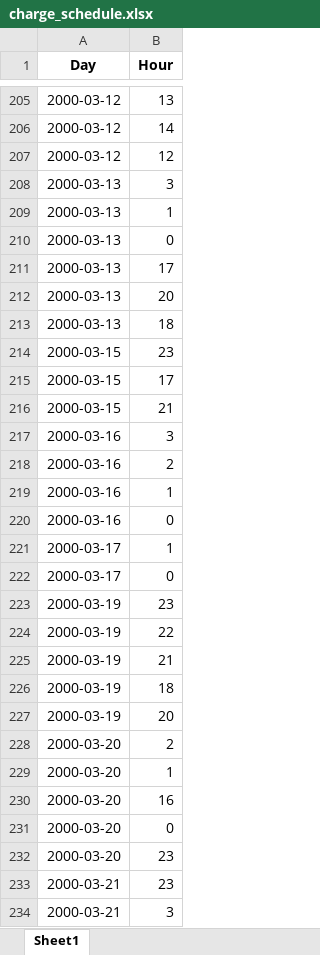
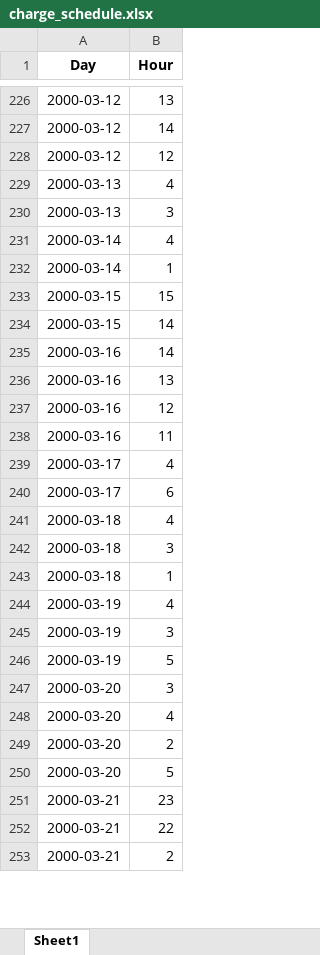
Before and after one commit to landerverhoeven/IPE2025, an Excel workbook: results/charge_schedule.xlsx, sheet Sheet1, drawn as a sheet; only a part is shown, gaps mark what is left out; values as stored, in another font and other column widths than the file's, no borders; removed rows and columns are numbered as before the commit, all else as after; the diff covers the shown part only; the diff names each change by its address in the sheet, - before the commit and + after, or states it on an @@ line.

```diff
--- a/results/charge_schedule.xlsx (sheet Sheet1)
+++ b/results/charge_schedule.xlsx (sheet Sheet1)
+row 229: 2000-03-13 | 4
+row 231: 2000-03-14 | 4
-A232 (Day): 2000-03-13
+A232 (Day): 2000-03-14
-row 210: 2000-03-13 | 0
-row 211: 2000-03-13 | 17
-row 212: 2000-03-13 | 20
-row 213: 2000-03-13 | 18
-B233 (Hour): 23
+B233 (Hour): 15
-B234 (Hour): 17
+B234 (Hour): 14
-row 216: 2000-03-15 | 21
-B235 (Hour): 3
+B235 (Hour): 14
-B236 (Hour): 2
+B236 (Hour): 13
-B237 (Hour): 1
+B237 (Hour): 12
-B238 (Hour): 0
+B238 (Hour): 11
-B239 (Hour): 1
+B239 (Hour): 4
-B240 (Hour): 0
+B240 (Hour): 6
-row 223: 2000-03-19 | 23
-row 224: 2000-03-19 | 22
+row 241: 2000-03-18 | 4
+row 242: 2000-03-18 | 3
+row 243: 2000-03-18 | 1
-B244 (Hour): 21
+B244 (Hour): 4
-B245 (Hour): 18
+B245 (Hour): 3
-B246 (Hour): 20
+B246 (Hour): 5
+row 247: 2000-03-20 | 3
+row 248: 2000-03-20 | 4
-B250 (Hour): 1
+B250 (Hour): 5
-row 230: 2000-03-20 | 16
-row 231: 2000-03-20 | 0
-row 232: 2000-03-20 | 23
-B252 (Hour): 3
+B252 (Hour): 22
+row 253: 2000-03-21 | 2
```
Also changed, not shown: 202 added rows, 49 removed rows, 2 moved rows and 6 edited cells elsewhere in this sheet, results/merge_data.xlsx, results/power_difference.xlsx, 11 other files.
